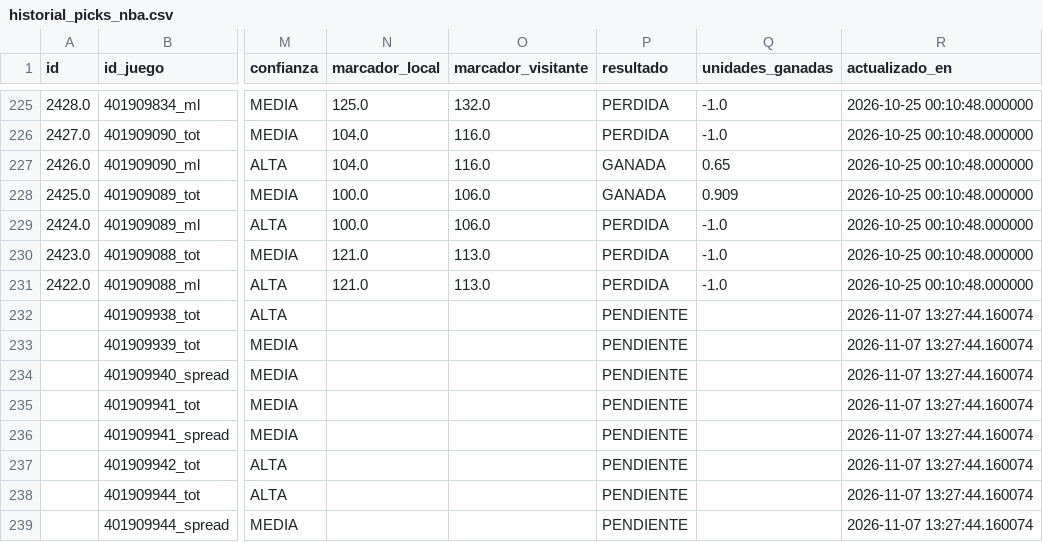
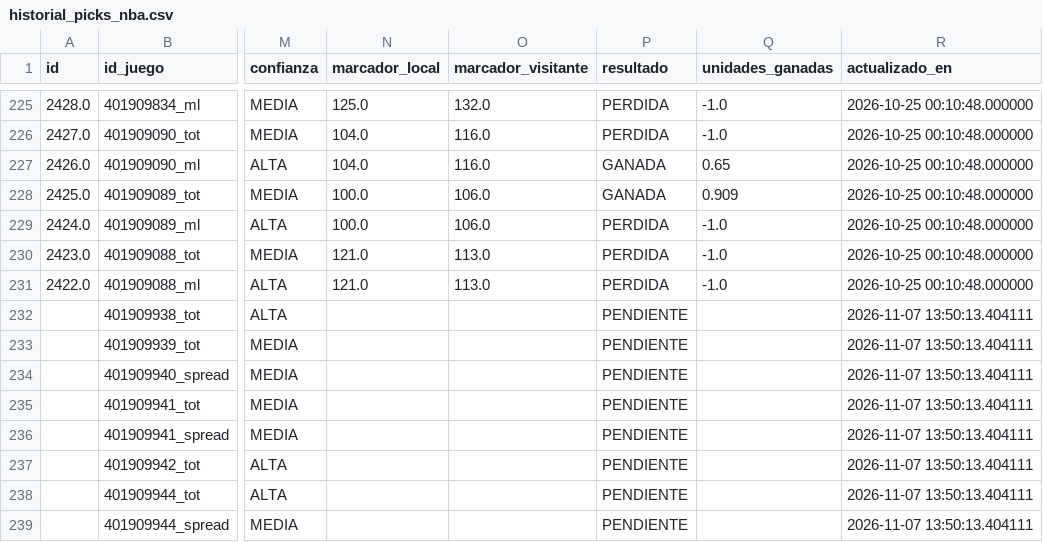
Before and after one commit to RicardoCR72/mlb-ai-predictor, a CSV file: data/nba/processed/historial_picks_nba.csv, drawn as a sheet; only a part is shown, gaps mark what is left out; the diff names each change by its address in the sheet, - before the commit and + after, or states it on an @@ line.

```diff
--- a/data/nba/processed/historial_picks_nba.csv
+++ b/data/nba/processed/historial_picks_nba.csv
-R232:R239 (actualizado_en): 2026-11-07 13:27:44.160074
+R232:R239 (actualizado_en): 2026-11-07 13:50:13.404111
```
Also changed, not shown: 13 other files.
